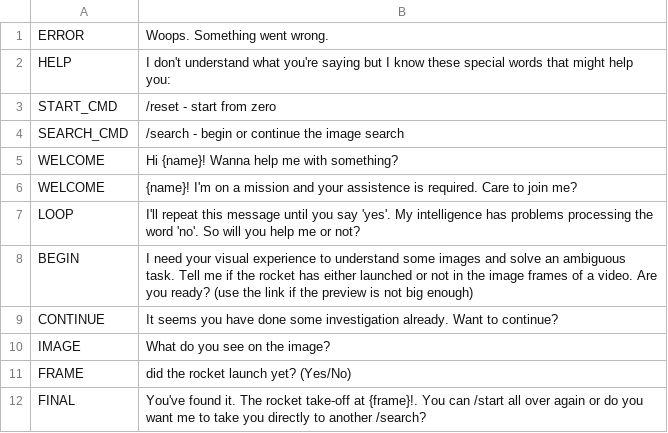
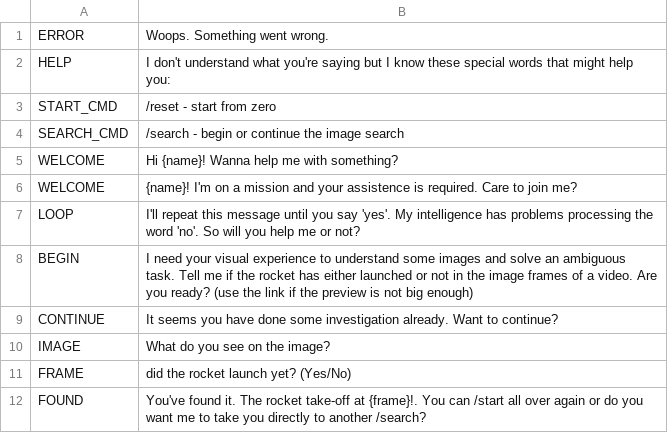
Before and after one commit to dvdalilue/wadrid-bot, a CSV file: i18n/en/responses.csv, drawn as a sheet.

```diff
--- a/i18n/en/responses.csv
+++ b/i18n/en/responses.csv
@@ -11,2 +11,2 @@ IMAGE, What do you see on the image?
 FRAME, did the rocket launch yet? (Yes/No)
-FINAL, You've found it. The rocket take-off at {frame}!. You can /start all over again or do you want me to take you directly to another /search?
+FOUND, You've found it. The rocket take-off at {frame}!. You can /start all over again or do you want me to take you directly to another /search?
```
Also changed, not shown: 1 other file.
